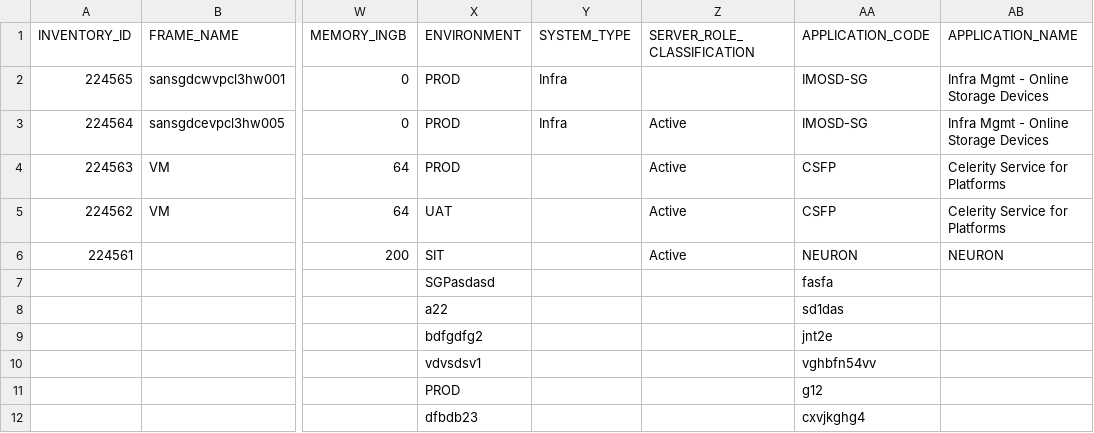
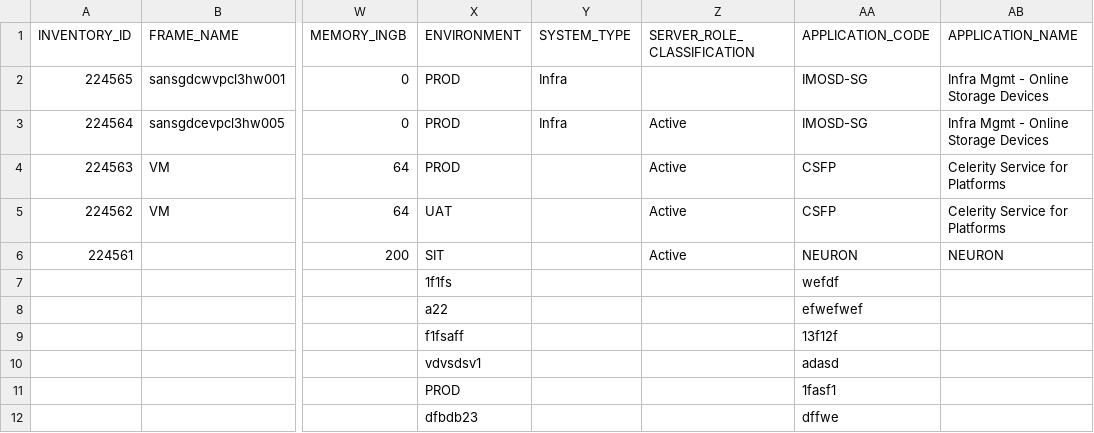
Before and after one commit to boons1215/auto_label, a CSV file: data.csv, drawn as a sheet; only a part is shown, gaps mark what is left out; the diff names each change by its address in the sheet, - before the commit and + after, or states it on an @@ line.

```diff
--- a/data.csv
+++ b/data.csv
-X7 (ENVIRONMENT): SGPasdasd
+X7 (ENVIRONMENT): 1f1fs
-AA7 (APPLICATION_CODE): fasfa
+AA7 (APPLICATION_CODE): wefdf
-AA8 (APPLICATION_CODE): sd1das
+AA8 (APPLICATION_CODE): efwefwef
-X9 (ENVIRONMENT): bdfgdfg2
+X9 (ENVIRONMENT): f1fsaff
-AA9 (APPLICATION_CODE): jnt2e
+AA9 (APPLICATION_CODE): 13f12f
-AA10 (APPLICATION_CODE): vghbfn54vv
+AA10 (APPLICATION_CODE): adasd
-AA11 (APPLICATION_CODE): g12
+AA11 (APPLICATION_CODE): 1fasf1
-AA12 (APPLICATION_CODE): cxvjkghg4
+AA12 (APPLICATION_CODE): dffwe
```
Also changed, not shown: 13 other files.
